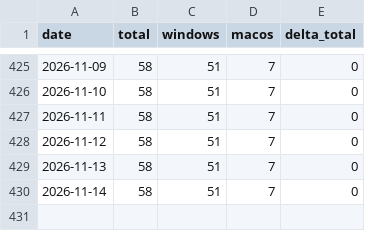
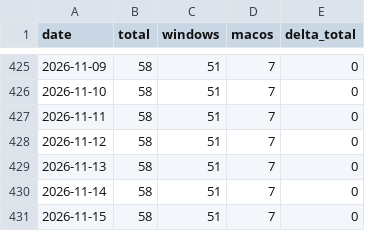
Before and after one commit to j30ngwoo/JWSV-index-page, a CSV file: html/server-timer/stats/downloads.csv, drawn as a sheet; only a part is shown, gaps mark what is left out; the diff names each change by its address in the sheet, - before the commit and + after, or states it on an @@ line.

```diff
--- a/html/server-timer/stats/downloads.csv
+++ b/html/server-timer/stats/downloads.csv
+row 431: 2026-11-15 | 58 | 51 | 7 | 0
```
